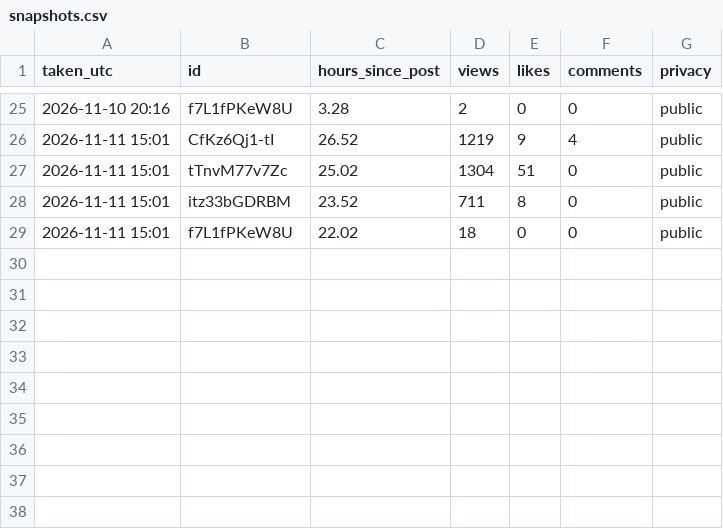
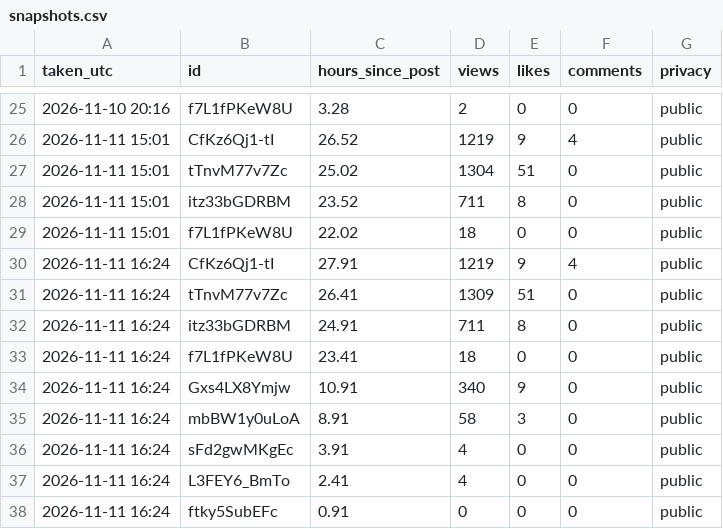
Before and after one commit to aayu95me-sketch/trending-baby-shorts, a CSV file: analysis/snapshots.csv, drawn as a sheet; only a part is shown, gaps mark what is left out; the diff names each change by its address in the sheet, - before the commit and + after, or states it on an @@ line.

Commit message:
Stats snapshot

```diff
--- a/analysis/snapshots.csv
+++ b/analysis/snapshots.csv
+row 30: 2026-11-11 16:24 | CfKz6Qj1-tI | 27.91 | 1219 | 9 | 4 | public
+row 31: 2026-11-11 16:24 | tTnvM77v7Zc | 26.41 | 1309 | 51 | 0 | public
+row 32: 2026-11-11 16:24 | itz33bGDRBM | 24.91 | 711 | 8 | 0 | public
+row 33: 2026-11-11 16:24 | f7L1fPKeW8U | 23.41 | 18 | 0 | 0 | public
+row 34: 2026-11-11 16:24 | Gxs4LX8Ymjw | 10.91 | 340 | 9 | 0 | public
+row 35: 2026-11-11 16:24 | mbBW1y0uLoA | 8.91 | 58 | 3 | 0 | public
+row 36: 2026-11-11 16:24 | sFd2gwMKgEc | 3.91 | 4 | 0 | 0 | public
+row 37: 2026-11-11 16:24 | L3FEY6_BmTo | 2.41 | 4 | 0 | 0 | public
+row 38: 2026-11-11 16:24 | ftky5SubEFc | 0.91 | 0 | 0 | 0 | public
```
Also changed, not shown: 2 other files.
